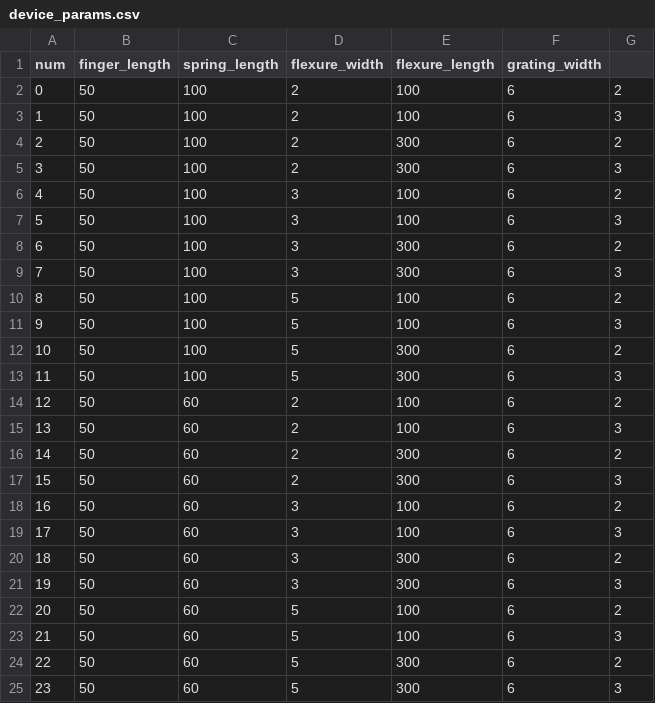
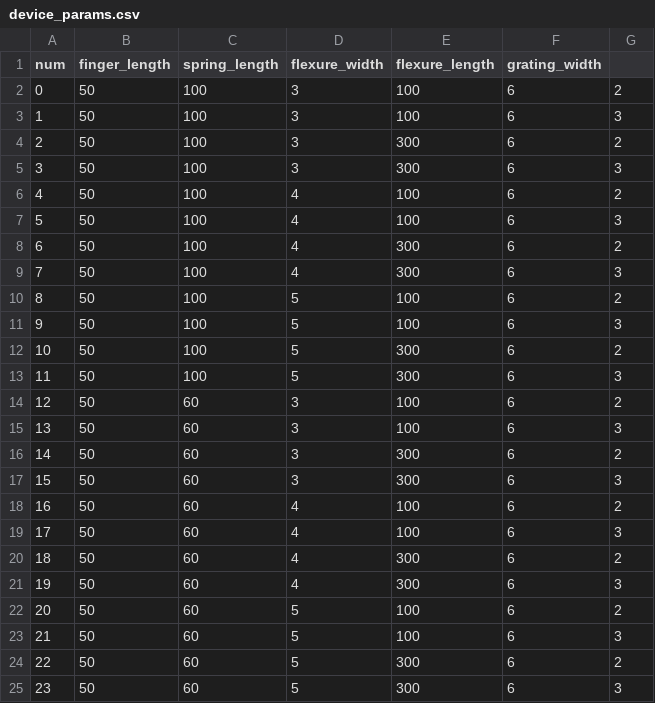
Before and after one commit to knosmos/grate-gatsby, a CSV file: output/device_params.csv, drawn as a sheet.

```diff
--- a/output/device_params.csv
+++ b/output/device_params.csv
@@ -1,10 +1,10 @@
 num, finger_length, spring_length, flexure_width, flexure_length, grating_width
-0, 50, 100, 2, 100, 6, 2
-1, 50, 100, 2, 100, 6, 3
-2, 50, 100, 2, 300, 6, 2
-3, 50, 100, 2, 300, 6, 3
-4, 50, 100, 3, 100, 6, 2
-5, 50, 100, 3, 100, 6, 3
-6, 50, 100, 3, 300, 6, 2
-7, 50, 100, 3, 300, 6, 3
+0, 50, 100, 3, 100, 6, 2
+1, 50, 100, 3, 100, 6, 3
+2, 50, 100, 3, 300, 6, 2
+3, 50, 100, 3, 300, 6, 3
+4, 50, 100, 4, 100, 6, 2
+5, 50, 100, 4, 100, 6, 3
+6, 50, 100, 4, 300, 6, 2
+7, 50, 100, 4, 300, 6, 3
 8, 50, 100, 5, 100, 6, 2
@@ -13,10 +13,10 @@ num, finger_length, spring_length, flexure_width, flexure_length, grating_width
 11, 50, 100, 5, 300, 6, 3
-12, 50, 60, 2, 100, 6, 2
-13, 50, 60, 2, 100, 6, 3
-14, 50, 60, 2, 300, 6, 2
-15, 50, 60, 2, 300, 6, 3
-16, 50, 60, 3, 100, 6, 2
-17, 50, 60, 3, 100, 6, 3
-18, 50, 60, 3, 300, 6, 2
-19, 50, 60, 3, 300, 6, 3
+12, 50, 60, 3, 100, 6, 2
+13, 50, 60, 3, 100, 6, 3
+14, 50, 60, 3, 300, 6, 2
+15, 50, 60, 3, 300, 6, 3
+16, 50, 60, 4, 100, 6, 2
+17, 50, 60, 4, 100, 6, 3
+18, 50, 60, 4, 300, 6, 2
+19, 50, 60, 4, 300, 6, 3
 20, 50, 60, 5, 100, 6, 2
```
Also changed, not shown: 4 other files.
